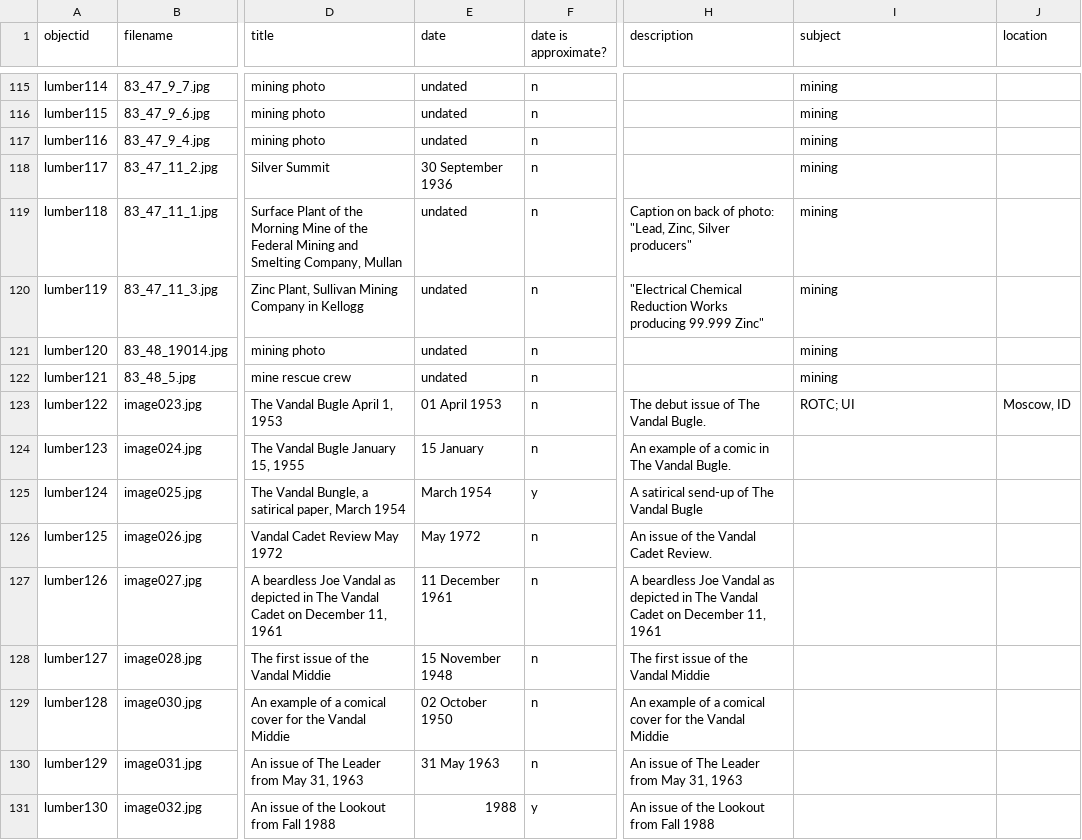
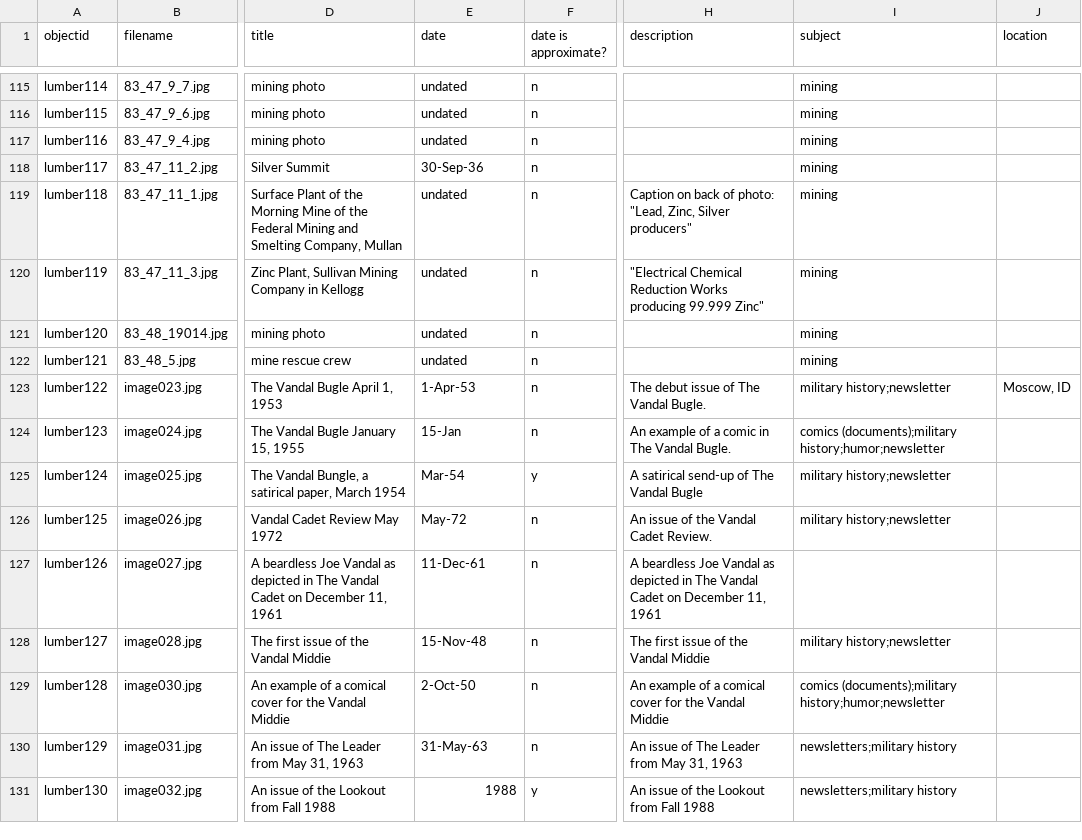
Before and after one commit to uidaholib/spec-lumber, a CSV file: _data/lumber.csv, drawn as a sheet; only a part is shown, gaps mark what is left out; the diff covers the shown part only; the diff names each change by its address in the sheet, - before the commit and + after, or states it on an @@ line.

Commit message:
updated subjects

```diff
--- a/_data/lumber.csv
+++ b/_data/lumber.csv
-E118 (date): 30 September 1936
+E118 (date): 30-Sep-36
-E123 (date): 01 April 1953
+E123 (date): 1-Apr-53
-I123 (subject): ROTC; UI
+I123 (subject): military history;newsletter
-E124 (date): 15 January
+E124 (date): 15-Jan
-I124 (subject): (empty)
+I124 (subject): comics (documents);military history;humor;newsletter
-E125 (date): March 1954
+E125 (date): Mar-54
-I125:I126 (subject): (empty)
+I125:I126 (subject): military history;newsletter
-E126 (date): May 1972
+E126 (date): May-72
-E127 (date): 11 December 1961
+E127 (date): 11-Dec-61
-E128 (date): 15 November 1948
+E128 (date): 15-Nov-48
-I128 (subject): (empty)
+I128 (subject): military history;newsletter
-E129 (date): 02 October 1950
+E129 (date): 2-Oct-50
-I129 (subject): (empty)
+I129 (subject): comics (documents);military history;humor;newsletter
-E130 (date): 31 May 1963
+E130 (date): 31-May-63
-I130:I131 (subject): (empty)
+I130:I131 (subject): newsletters;military history
```
Also changed, not shown: 158 edited cells elsewhere in this file.
